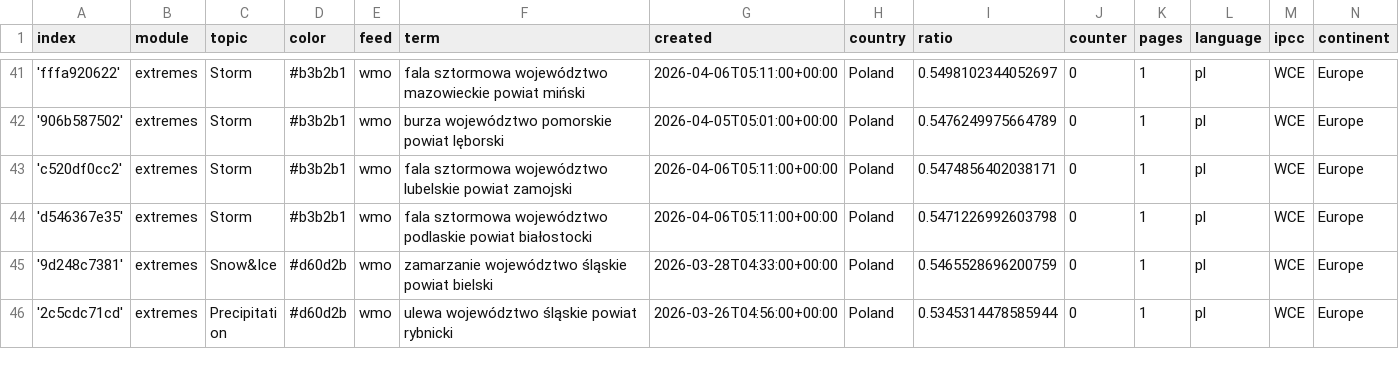
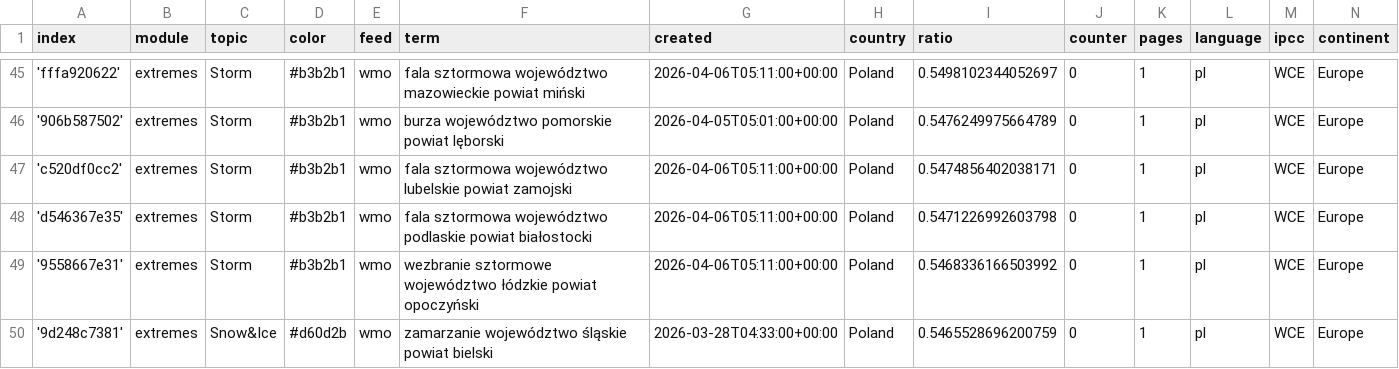
Before and after one commit to hannak555-news/polishExtremes, a CSV file: terms.csv, drawn as a sheet; only a part is shown, gaps mark what is left out; the shorter side is filled out with more unchanged rows; the diff covers the shown part only.

Commit message:
Commit from GitHub Actions (import:0.0)

```diff
--- a/terms.csv
+++ b/terms.csv
@@ -44,2 +48,3 @@ index,module,topic,color,feed,term,created,country,ratio,counter,pages,language,
 'd546367e35',extremes,Storm,#b3b2b1,wmo,fala sztormowa województwo podlaskie powiat białostocki,2026-04-06T05:11:00+00:00,Poland,0.5471226992603798,0,1,pl,WCE,Europe
+'9558667e31',extremes,Storm,#b3b2b1,wmo,wezbranie sztormowe województwo łódzkie powiat opoczyński,2026-04-06T05:11:00+00:00,Poland,0.5468336166503992,0,1,pl,WCE,Europe
 '9d248c7381',extremes,Snow&Ice,#d60d2b,wmo,zamarzanie województwo śląskie powiat bielski,2026-03-28T04:33:00+00:00,Poland,0.5465528696200759,0,1,pl,WCE,Europe
```
Also changed, not shown: 5 added rows elsewhere in this file.
